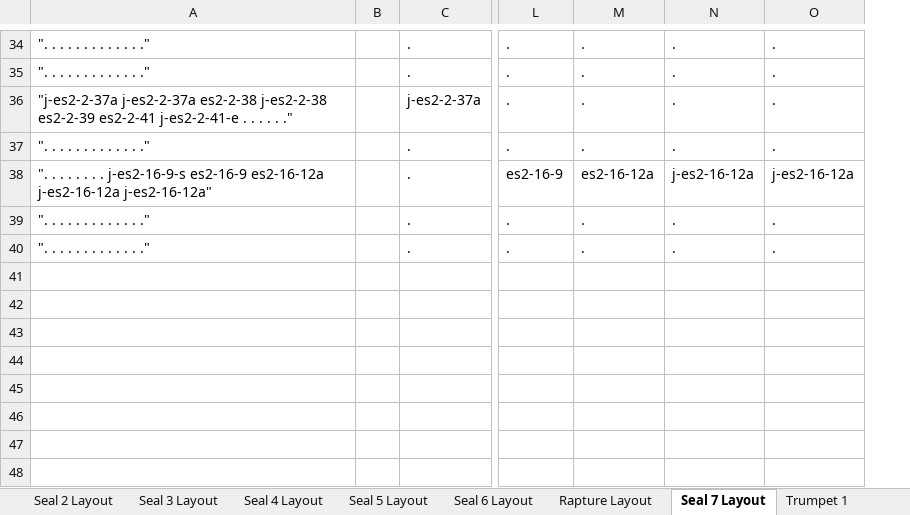
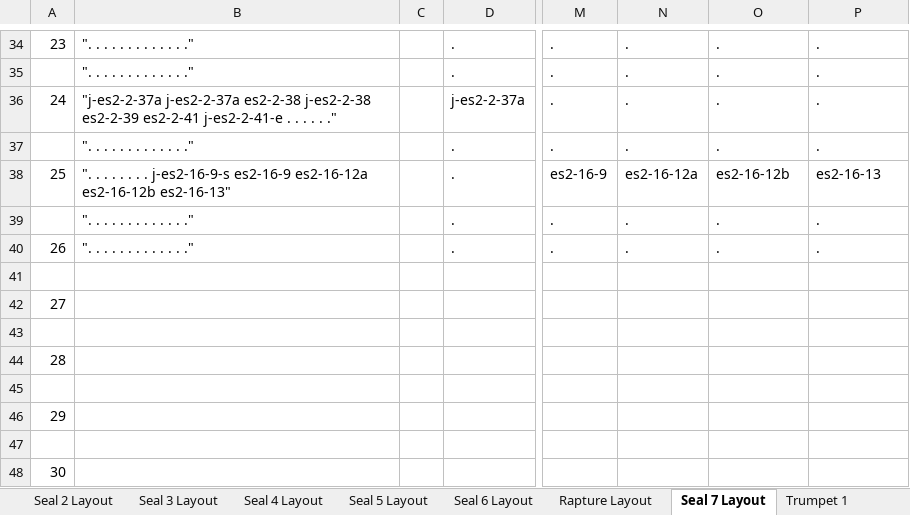
Before and after one commit to Jaco-Campher/GodOnly, an Excel workbook: Go/Data/Layouts.xlsx, sheet Seal 7 Layout, drawn as a sheet; only a part is shown, gaps mark what is left out; values as stored, in another font and other column widths than the file's, no borders; addresses are those after the commit; rows hold the shown columns only; the diff covers the shown part only; the diff names each change by its address in the sheet, - before the commit and + after, or states it on an @@ line.

```diff
--- a/Go/Data/Layouts.xlsx (sheet Seal 7 Layout)
+++ b/Go/Data/Layouts.xlsx (sheet Seal 7 Layout)
+column A, rows 34-40: 23 |  | 24 |  | 25 |  | 26
-B38: …es2-16-9 es2-16-12a j-es2-16-12a j-es2-16-12a"
+B38: …es2-16-9 es2-16-12a es2-16-12b es2-16-13"
-O38: j-es2-16-12a
+O38: es2-16-12b
-P38: j-es2-16-12a
+P38: es2-16-13
+row 41: (empty)
+row 42: 27
+row 43: (empty)
+row 44: 28
+row 45: (empty)
+row 46: 29
+row 47: (empty)
+row 48: 30
```
Also changed, not shown: 11 added rows, 1 removed row and 8 edited cells elsewhere in this sheet, sheet Tabs Layout, sheet Seal 4 Layout, sheet Seal 1 Layout, sheet Trumpet 1, sheet Trumpet 2, sheet Seal 2 Layout, 4 more sheets, formulas that keep their value, 16 other files.
